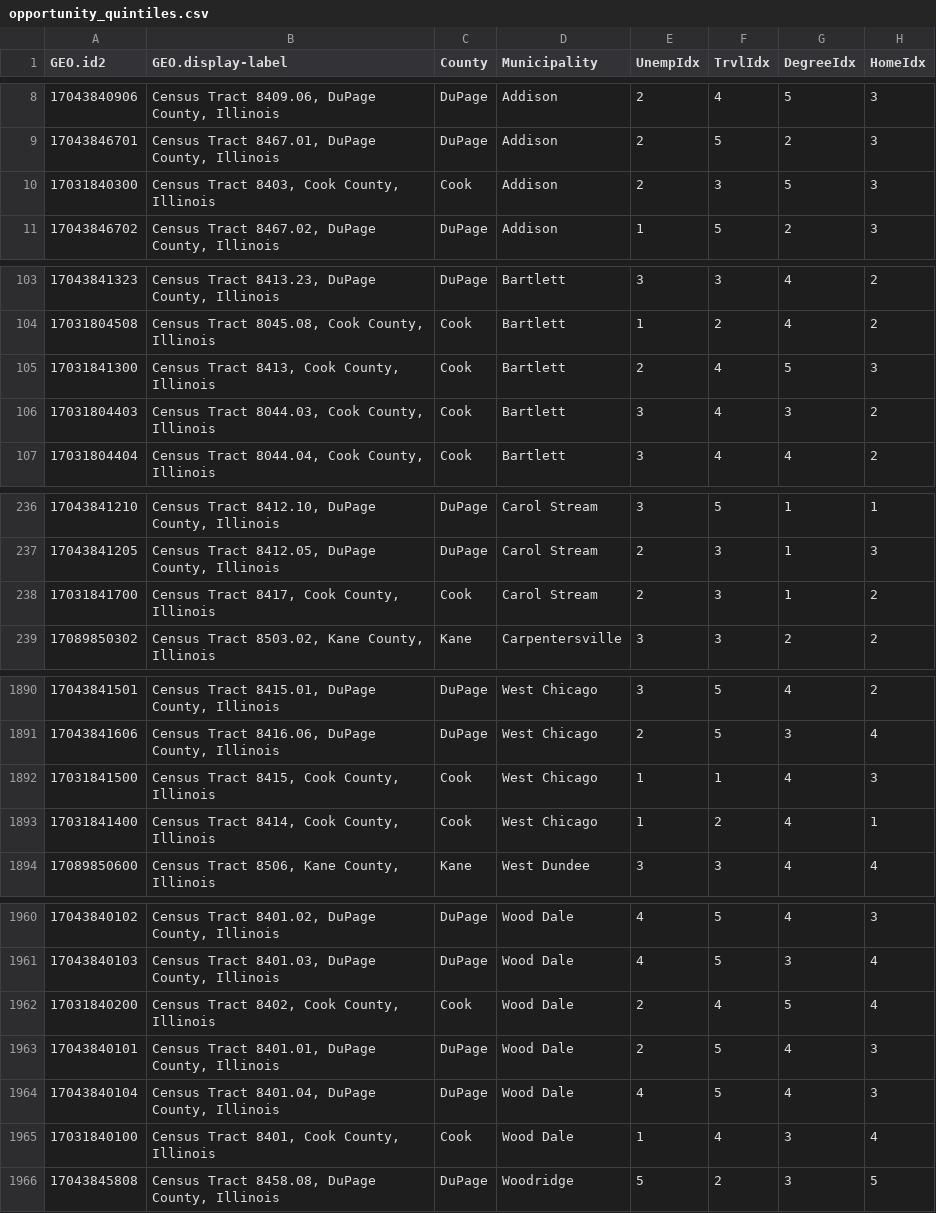
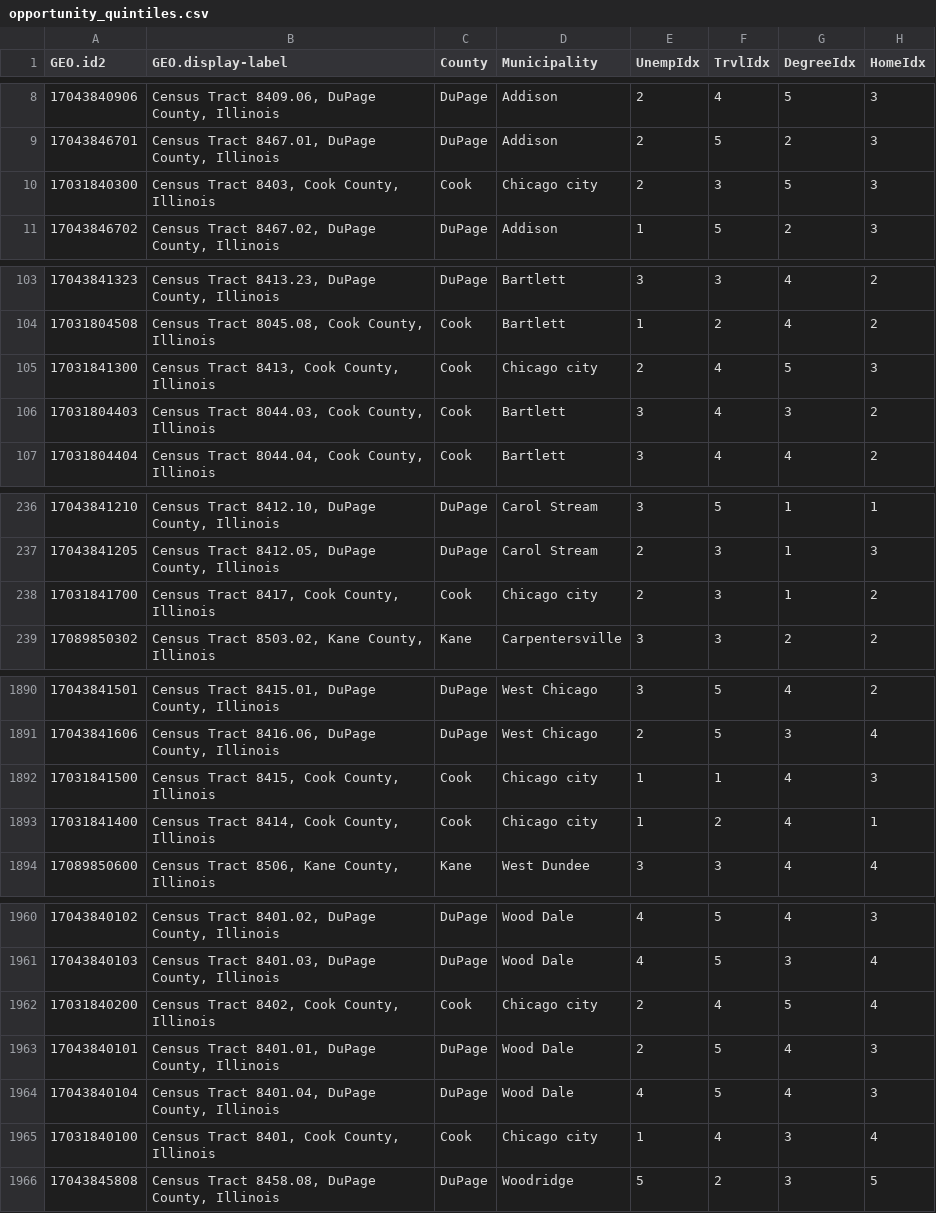
Before and after one commit to datamade/cafha-opportunity-map, a CSV file: data/opportunity_quintiles.csv, drawn as a sheet; only a part is shown, gaps mark what is left out; the diff covers the shown part only; the diff names each change by its address in the sheet, - before the commit and + after, or states it on an @@ line.

Commit message:
fixes for tract municipality names

```diff
--- a/data/opportunity_quintiles.csv
+++ b/data/opportunity_quintiles.csv
-D10 (Municipality): Addison
+D10 (Municipality): Chicago city
-D105 (Municipality): Bartlett
+D105 (Municipality): Chicago city
-D238 (Municipality): Carol Stream
+D238 (Municipality): Chicago city
-D1892:D1893 (Municipality): West Chicago
+D1892:D1893 (Municipality): Chicago city
-D1962 (Municipality): Wood Dale
+D1962 (Municipality): Chicago city
-D1965 (Municipality): Wood Dale
+D1965 (Municipality): Chicago city
```
Also changed, not shown: 25 edited cells elsewhere in this file, 2 other files.
